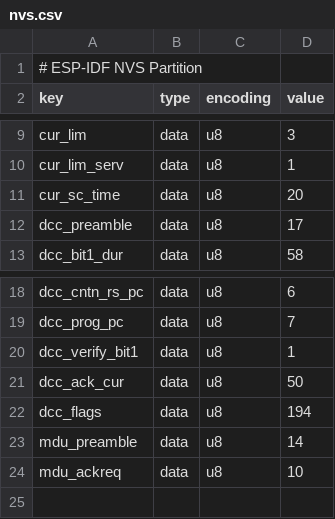
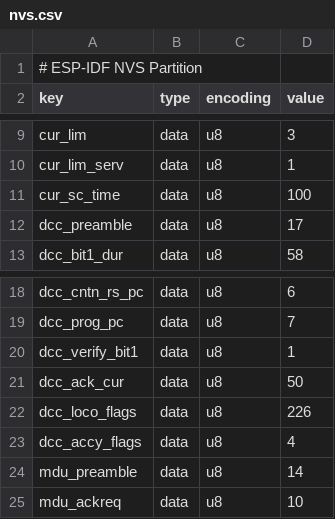
Before and after one commit to OpenRemise/Firmware, a CSV file: nvs.csv, drawn as a sheet; only a part is shown, gaps mark what is left out.

```diff
--- a/nvs.csv
+++ b/nvs.csv
@@ -10,3 +10,3 @@ cur_lim,data,u8,3
 cur_lim_serv,data,u8,1
-cur_sc_time,data,u8,20
+cur_sc_time,data,u8,100
 dcc_preamble,data,u8,17
@@ -21,3 +21,4 @@ dcc_verify_bit1,data,u8,1
 dcc_ack_cur,data,u8,50
-dcc_flags,data,u8,194
+dcc_loco_flags,data,u8,226
+dcc_accy_flags,data,u8,4
 mdu_preamble,data,u8,14
```
Also changed, not shown: 35 other files.
